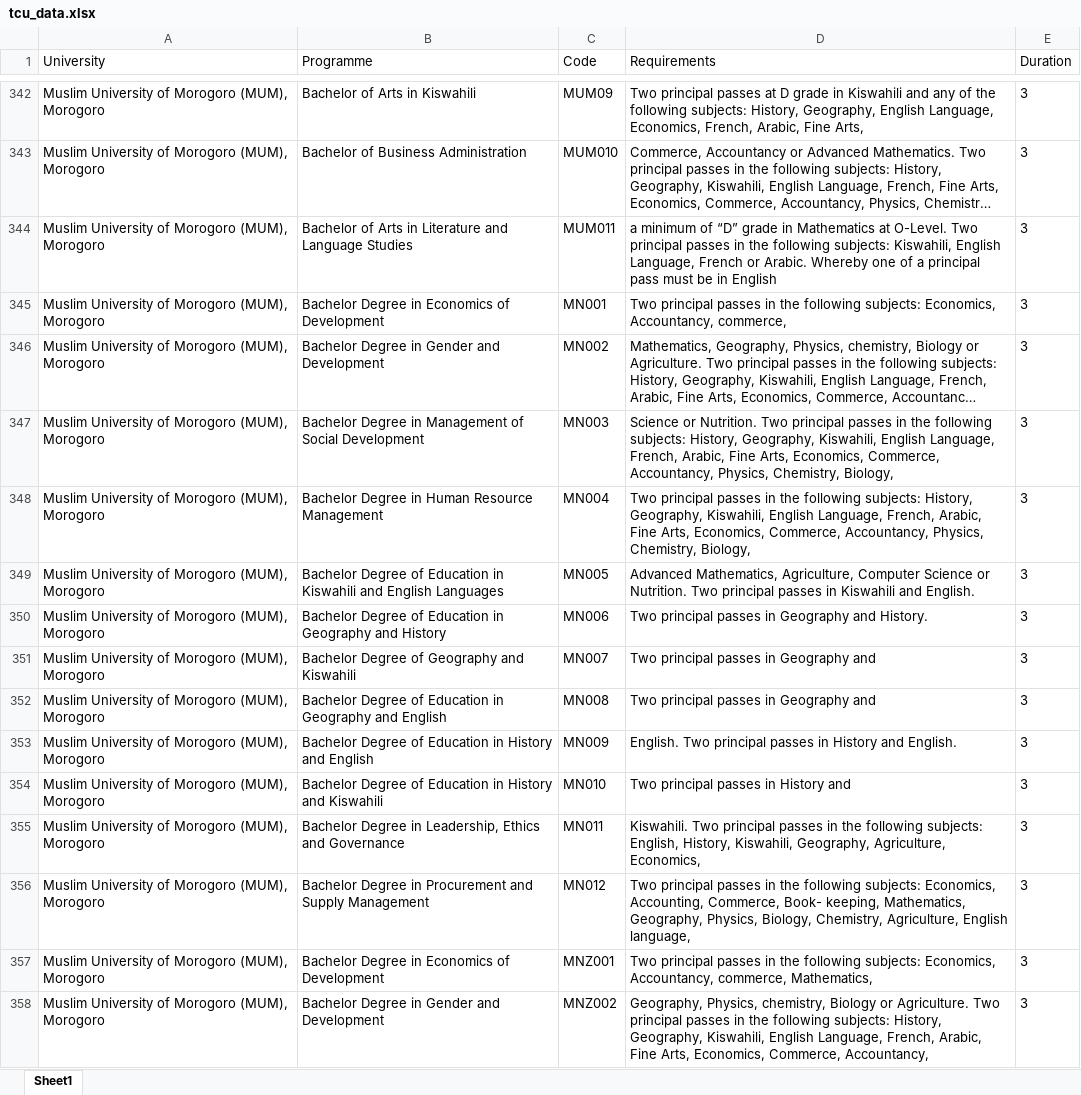
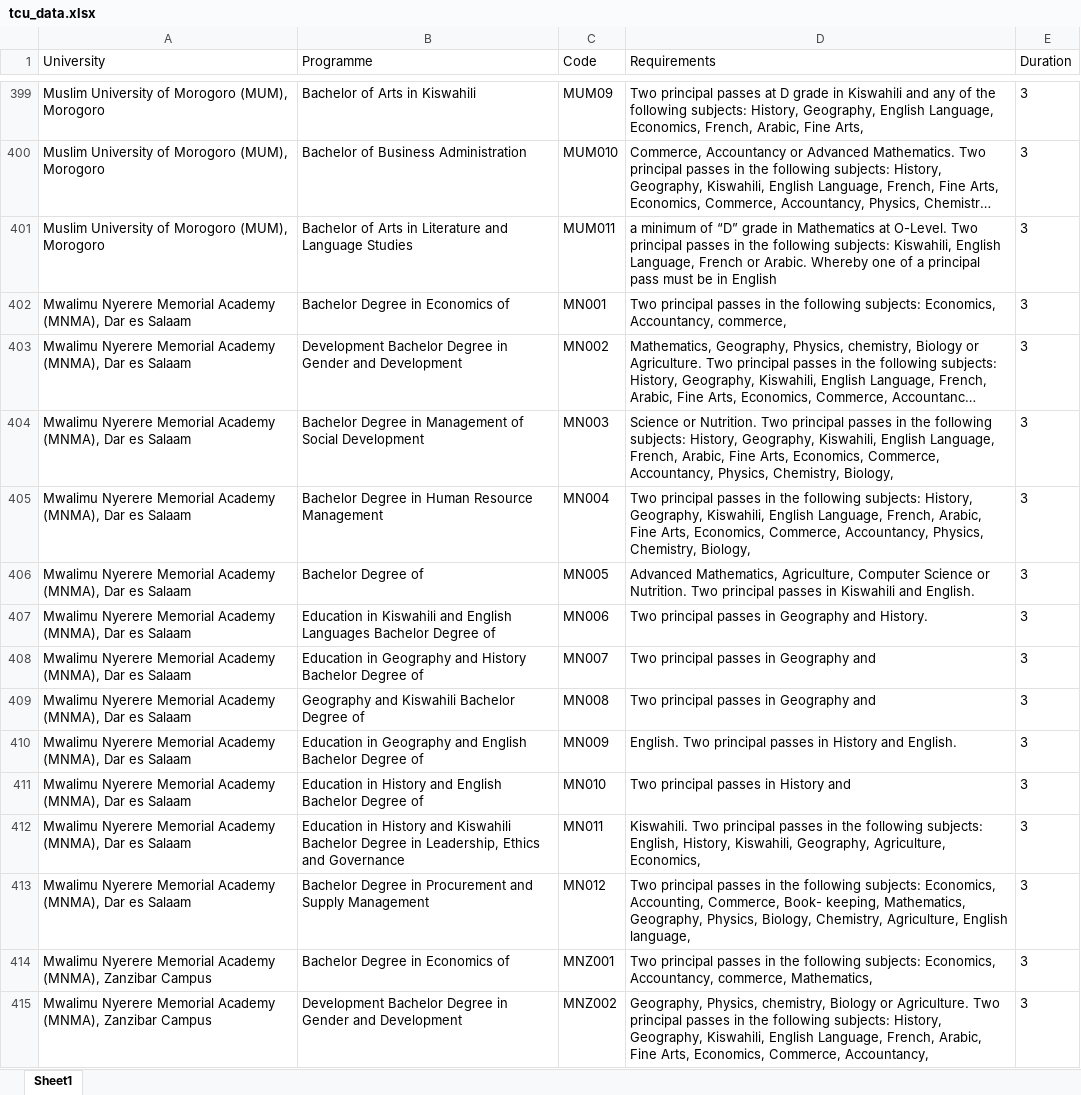
Before and after one commit to Nyisulya/vyuo, an Excel workbook: tcu/tcu_data.xlsx, sheet Sheet1, drawn as a sheet; only a part is shown, gaps mark what is left out; long unchanged cells end in …; values as stored, in another font and other column widths than the file's, no borders; addresses are those after the commit; the diff covers the shown part only; the diff names each change by its address in the sheet, - before the commit and + after, or states it on an @@ line.

```diff
--- a/tcu/tcu_data.xlsx (sheet Sheet1)
+++ b/tcu/tcu_data.xlsx (sheet Sheet1)
-A402:A413 (University): Muslim University of Morogoro (MUM), Morogoro
+A402:A413 (University): Mwalimu Nyerere Memorial Academy (MNMA), Dar es Salaam
-B402 (Programme): Bachelor Degree in Economics of Development
+B402 (Programme): Bachelor Degree in Economics of
-B403 (Programme): Bachelor Degree…
+B403 (Programme): Development Bachelor Degree…
-B406 (Programme): Bachelor Degree of Education in Kiswahili and English Languages
+B406 (Programme): Bachelor Degree of
-B407 (Programme): Bachelor Degree of Education in Geography and History
+B407 (Programme): Education in Kiswahili and English Languages Bachelor Degree of
-B408 (Programme): Bachelor Degree of Geography and Kiswahili
+B408 (Programme): Education in Geography and History Bachelor Degree of
-B409 (Programme): Bachelor Degree of Education in Geography and English
+B409 (Programme): Geography and Kiswahili Bachelor Degree of
-B410 (Programme): Bachelor Degree of Education in History and English
+B410 (Programme): Education in Geography and English Bachelor Degree of
-B411 (Programme): Bachelor Degree of Education in History and Kiswahili
+B411 (Programme): Education in History and English Bachelor Degree of
-B412 (Programme): Bachelor Degree…
+B412 (Programme): Education in History and Kiswahili Bachelor Degree…
-A414:A415 (University): Muslim University of Morogoro (MUM), Morogoro
+A414:A415 (University): Mwalimu Nyerere Memorial Academy (MNMA), Zanzibar Campus
-B414 (Programme): Bachelor Degree in Economics of Development
+B414 (Programme): Bachelor Degree in Economics of
-B415 (Programme): Bachelor Degree…
+B415 (Programme): Development Bachelor Degree…
```
Also changed, not shown: 57 added rows and 387 edited cells elsewhere in this sheet, nacte/nacte_data.xlsx, 5 other files.
